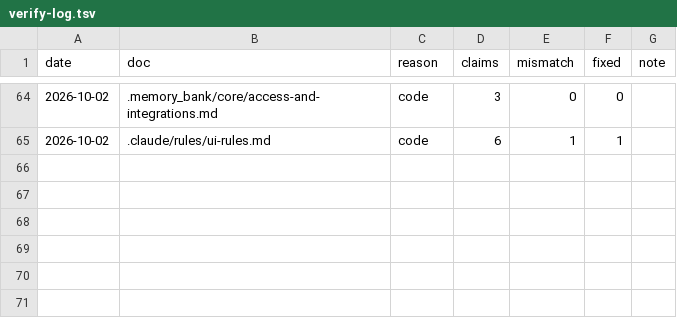
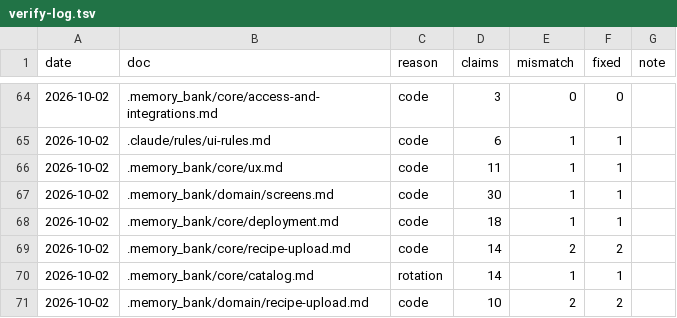
Before and after one commit to julia15535/recipe, a TSV file: .memory_bank/changelog/verify-log.tsv, drawn as a sheet; only a part is shown, gaps mark what is left out.

```diff
--- a/.memory_bank/changelog/verify-log.tsv
+++ b/.memory_bank/changelog/verify-log.tsv
@@ -65 +65,7 @@ date	doc	reason	claims	mismatch	fixed	note
 2026-10-02	.claude/rules/ui-rules.md	code	6	1	1	
+2026-10-02	.memory_bank/core/ux.md	code	11	1	1	
+2026-10-02	.memory_bank/domain/screens.md	code	30	1	1	
+2026-10-02	.memory_bank/core/deployment.md	code	18	1	1	
+2026-10-02	.memory_bank/core/recipe-upload.md	code	14	2	2	
+2026-10-02	.memory_bank/core/catalog.md	rotation	14	1	1	
+2026-10-02	.memory_bank/domain/recipe-upload.md	code	10	2	2	
```
Also changed, not shown: 6 other files.
